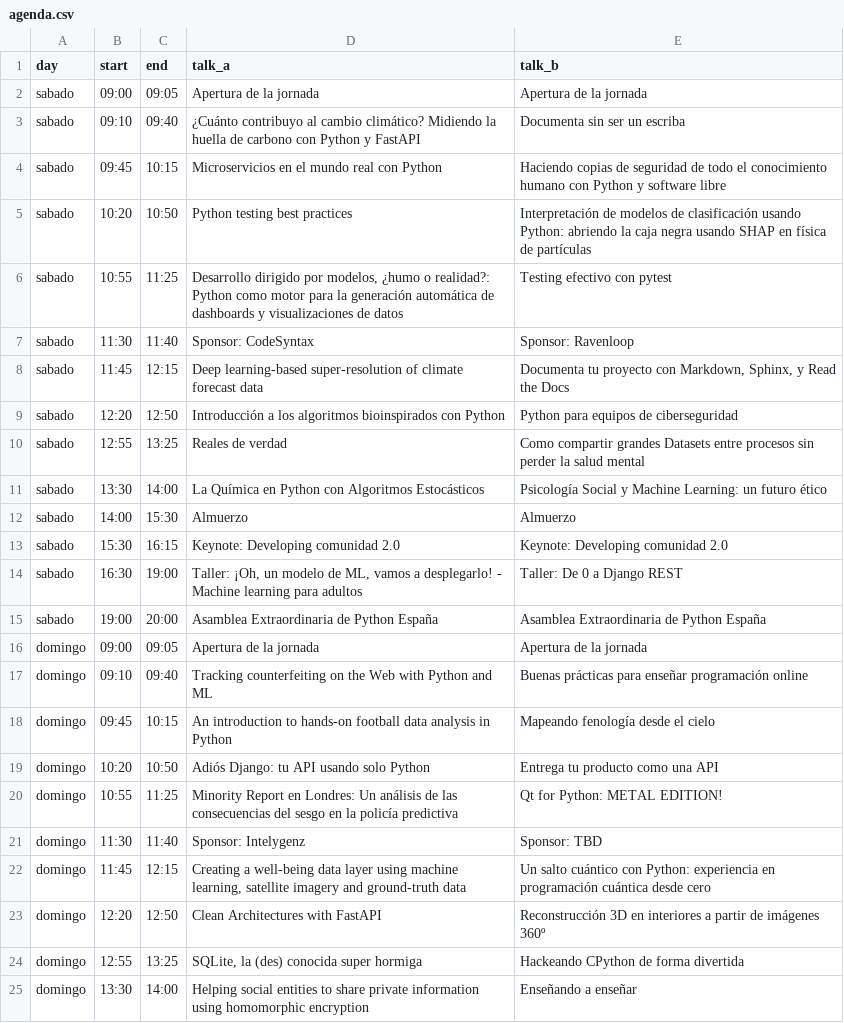
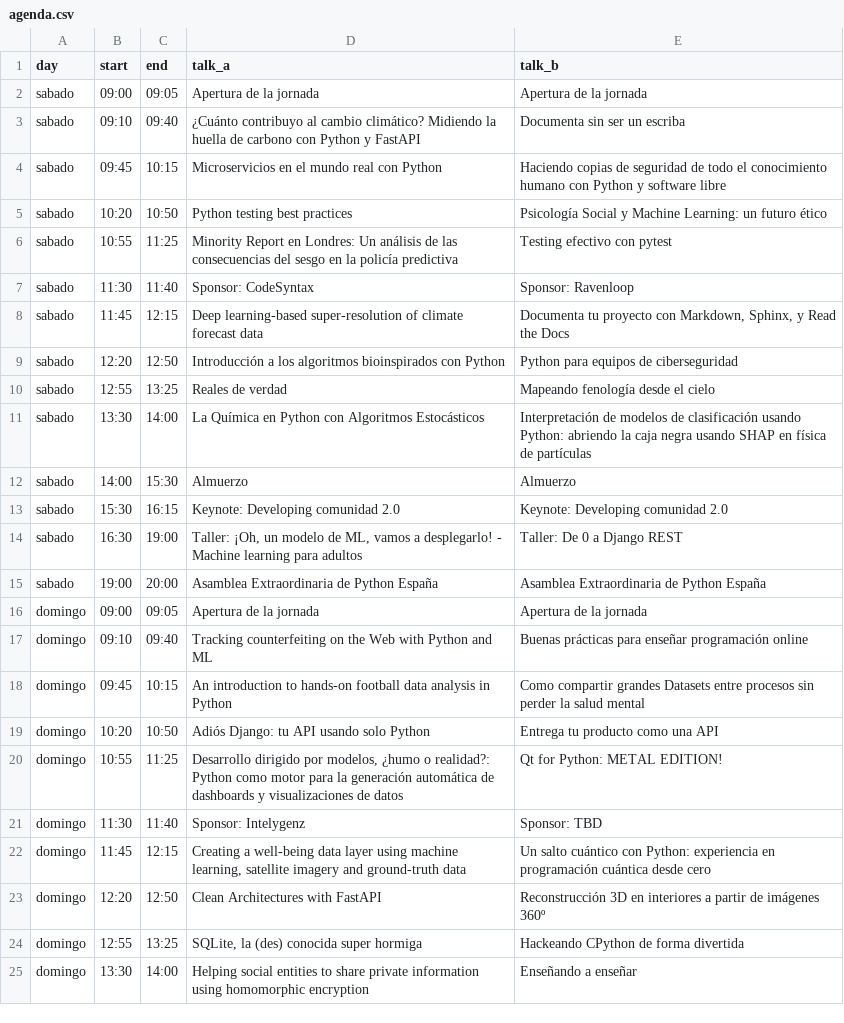
Before and after one commit to python-spain/pycones2021-web, a CSV file: gen_programa/agenda.csv, drawn as a sheet; only a part is shown.

```diff
--- a/gen_programa/agenda.csv
+++ b/gen_programa/agenda.csv
@@ -4,4 +4,4 @@ sabado;09:10;09:40;"¿Cuánto contribuyo al cambio climático? Midiendo la huell
 sabado;09:45;10:15;"Microservicios en el mundo real con Python";"Haciendo copias de seguridad de todo el conocimiento humano con Python y software libre"
-sabado;10:20;10:50;"Python testing best practices";"Interpretación de modelos de clasificación usando Python:  abriendo la caja  negra usando SHAP en física de partículas"
-sabado;10:55;11:25;"Desarrollo dirigido por modelos, ¿humo o realidad?: Python como motor para la generación automática de dashboards y visualizaciones de datos";"Testing efectivo con pytest"
+sabado;10:20;10:50;"Python testing best practices";"Psicología Social y Machine Learning: un futuro ético"
+sabado;10:55;11:25;"Minority Report en Londres: Un análisis de las consecuencias del sesgo en la policía predictiva";"Testing efectivo con pytest"
 sabado;11:30;11:40;"Sponsor: CodeSyntax";"Sponsor: Ravenloop"
@@ -9,4 +9,4 @@ sabado;11:45;12:15;"Deep learning-based super-resolution of climate forecast dat
 sabado;12:20;12:50;"Introducción a los algoritmos bioinspirados con Python";"Python para equipos de ciberseguridad"
-sabado;12:55;13:25;"Reales de verdad";"Como compartir grandes Datasets entre procesos sin perder la salud mental"
-sabado;13:30;14:00;"La Química en Python con Algoritmos Estocásticos";"Psicología Social y Machine Learning: un futuro ético"
+sabado;12:55;13:25;"Reales de verdad";"Mapeando fenología desde el cielo"
+sabado;13:30;14:00;"La Química en Python con Algoritmos Estocásticos";"Interpretación de modelos de clasificación usando Python:  abriendo la caja  negra usando SHAP en física de partículas"
 sabado;14:00;15:30;"Almuerzo";"Almuerzo"
@@ -17,5 +17,5 @@ domingo;09:00;09:05;"Apertura de la jornada";"Apertura de la jornada"
 domingo;09:10;09:40;"Tracking counterfeiting on the Web with Python and ML";"Buenas prácticas para enseñar programación online"
-domingo;09:45;10:15;"An introduction to hands-on football data analysis in Python";"Mapeando fenología desde el cielo"
+domingo;09:45;10:15;"An introduction to hands-on football data analysis in Python";"Como compartir grandes Datasets entre procesos sin perder la salud mental"
 domingo;10:20;10:50;"Adiós Django: tu API usando solo Python";"Entrega tu producto como una API"
-domingo;10:55;11:25;"Minority Report en Londres: Un análisis de las consecuencias del sesgo en la policía predictiva";"Qt for Python: METAL EDITION!"
+domingo;10:55;11:25;"Desarrollo dirigido por modelos, ¿humo o realidad?: Python como motor para la generación automática de dashboards y visualizaciones de datos";"Qt for Python: METAL EDITION!"
 domingo;11:30;11:40;"Sponsor: Intelygenz";"Sponsor: TBD"
```
Also changed, not shown: 1 other file.
